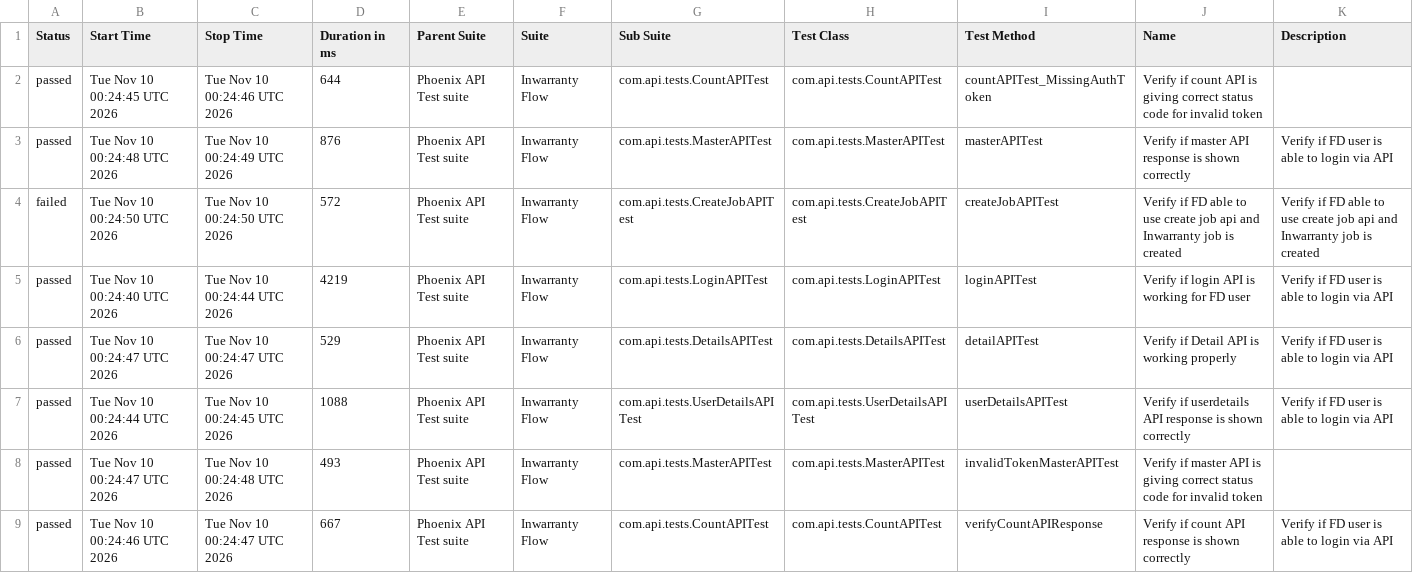
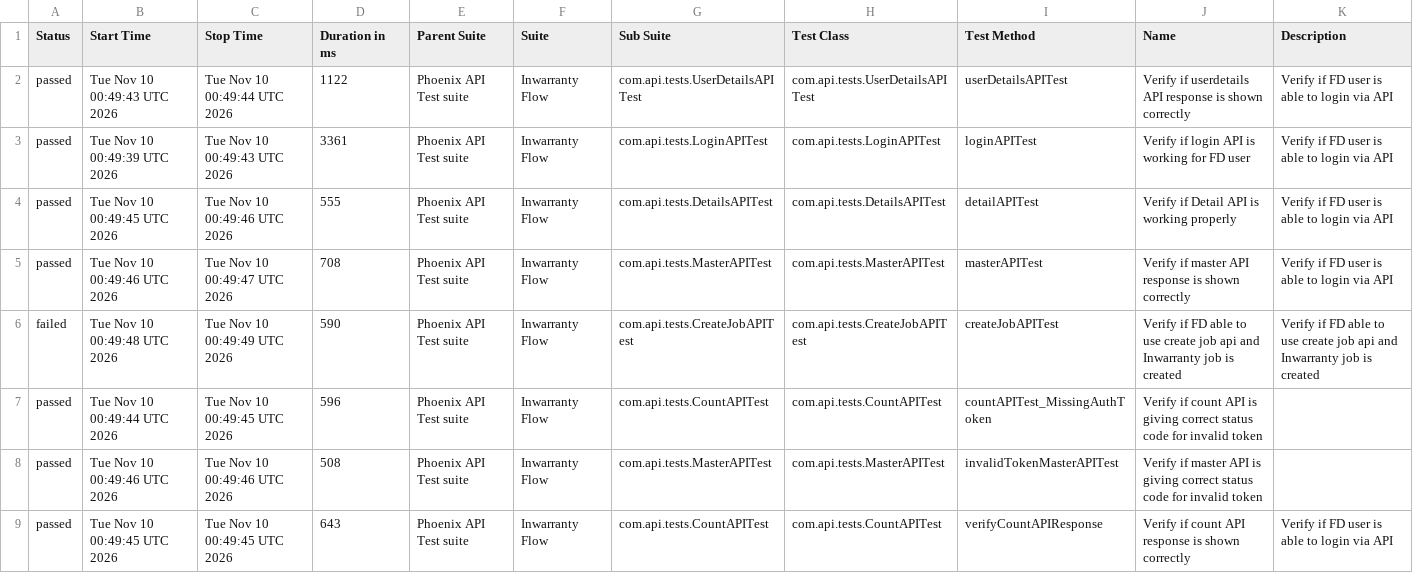
Before and after one commit to tusharS007/PhoenixTestAutomationFramework, a CSV file: data/suites.csv, drawn as a sheet.

```diff
--- a/data/suites.csv
+++ b/data/suites.csv
@@ -1,9 +1,9 @@
 "Status","Start Time","Stop Time","Duration in ms","Parent Suite","Suite","Sub Suite","Test Class","Test Method","Name","Description"
-"passed","Tue Nov 10 00:24:45 UTC 2026","Tue Nov 10 00:24:46 UTC 2026","644","Phoenix API Test suite","Inwarranty Flow","com.api.tests.CountAPITest","com.api.tests.CountAPITest","countAPITest_MissingAuthToken","Verify if count API is giving correct status code for invalid token",""
-"passed","Tue Nov 10 00:24:48 UTC 2026","Tue Nov 10 00:24:49 UTC 2026","876","Phoenix API Test suite","Inwarranty Flow","com.api.tests.MasterAPITest","com.api.tests.MasterAPITest","masterAPITest","Verify if master API response is shown correctly","Verify if FD user is able to login via API"
-"failed","Tue Nov 10 00:24:50 UTC 2026","Tue Nov 10 00:24:50 UTC 2026","572","Phoenix API Test suite","Inwarranty Flow","com.api.tests.CreateJobAPITest","com.api.tests.CreateJobAPITest","createJobAPITest","Verify if FD able to use create job api and Inwarranty job is created","Verify if FD able to use create job api and Inwarranty job is created"
-"passed","Tue Nov 10 00:24:40 UTC 2026","Tue Nov 10 00:24:44 UTC 2026","4219","Phoenix API Test suite","Inwarranty Flow","com.api.tests.LoginAPITest","com.api.tests.LoginAPITest","loginAPITest","Verify if login API is working for FD user","Verify if FD user is able to login via API"
-"passed","Tue Nov 10 00:24:47 UTC 2026","Tue Nov 10 00:24:47 UTC 2026","529","Phoenix API Test suite","Inwarranty Flow","com.api.tests.DetailsAPITest","com.api.tests.DetailsAPITest","detailAPITest","Verify if Detail API is working properly","Verify if FD user is able to login via API"
-"passed","Tue Nov 10 00:24:44 UTC 2026","Tue Nov 10 00:24:45 UTC 2026","1088","Phoenix API Test suite","Inwarranty Flow","com.api.tests.UserDetailsAPITest","com.api.tests.UserDetailsAPITest","userDetailsAPITest","Verify if userdetails API response is shown correctly","Verify if FD user is able to login via API"
-"passed","Tue Nov 10 00:24:47 UTC 2026","Tue Nov 10 00:24:48 UTC 2026","493","Phoenix API Test suite","Inwarranty Flow","com.api.tests.MasterAPITest","com.api.tests.MasterAPITest","invalidTokenMasterAPITest","Verify if master API is giving correct status code for invalid token",""
-"passed","Tue Nov 10 00:24:46 UTC 2026","Tue Nov 10 00:24:47 UTC 2026","667","Phoenix API Test suite","Inwarranty Flow","com.api.tests.CountAPITest","com.api.tests.CountAPITest","verifyCountAPIResponse","Verify if count API response is shown correctly","Verify if FD user is able to login via API"
+"passed","Tue Nov 10 00:49:43 UTC 2026","Tue Nov 10 00:49:44 UTC 2026","1122","Phoenix API Test suite","Inwarranty Flow","com.api.tests.UserDetailsAPITest","com.api.tests.UserDetailsAPITest","userDetailsAPITest","Verify if userdetails API response is shown correctly","Verify if FD user is able to login via API"
+"passed","Tue Nov 10 00:49:39 UTC 2026","Tue Nov 10 00:49:43 UTC 2026","3361","Phoenix API Test suite","Inwarranty Flow","com.api.tests.LoginAPITest","com.api.tests.LoginAPITest","loginAPITest","Verify if login API is working for FD user","Verify if FD user is able to login via API"
+"passed","Tue Nov 10 00:49:45 UTC 2026","Tue Nov 10 00:49:46 UTC 2026","555","Phoenix API Test suite","Inwarranty Flow","com.api.tests.DetailsAPITest","com.api.tests.DetailsAPITest","detailAPITest","Verify if Detail API is working properly","Verify if FD user is able to login via API"
+"passed","Tue Nov 10 00:49:46 UTC 2026","Tue Nov 10 00:49:47 UTC 2026","708","Phoenix API Test suite","Inwarranty Flow","com.api.tests.MasterAPITest","com.api.tests.MasterAPITest","masterAPITest","Verify if master API response is shown correctly","Verify if FD user is able to login via API"
+"failed","Tue Nov 10 00:49:48 UTC 2026","Tue Nov 10 00:49:49 UTC 2026","590","Phoenix API Test suite","Inwarranty Flow","com.api.tests.CreateJobAPITest","com.api.tests.CreateJobAPITest","createJobAPITest","Verify if FD able to use create job api and Inwarranty job is created","Verify if FD able to use create job api and Inwarranty job is created"
+"passed","Tue Nov 10 00:49:44 UTC 2026","Tue Nov 10 00:49:45 UTC 2026","596","Phoenix API Test suite","Inwarranty Flow","com.api.tests.CountAPITest","com.api.tests.CountAPITest","countAPITest_MissingAuthToken","Verify if count API is giving correct status code for invalid token",""
+"passed","Tue Nov 10 00:49:46 UTC 2026","Tue Nov 10 00:49:46 UTC 2026","508","Phoenix API Test suite","Inwarranty Flow","com.api.tests.MasterAPITest","com.api.tests.MasterAPITest","invalidTokenMasterAPITest","Verify if master API is giving correct status code for invalid token",""
+"passed","Tue Nov 10 00:49:45 UTC 2026","Tue Nov 10 00:49:45 UTC 2026","643","Phoenix API Test suite","Inwarranty Flow","com.api.tests.CountAPITest","com.api.tests.CountAPITest","verifyCountAPIResponse","Verify if count API response is shown correctly","Verify if FD user is able to login via API"
```
Also changed, not shown: data/behaviors.csv, 58 other files.
